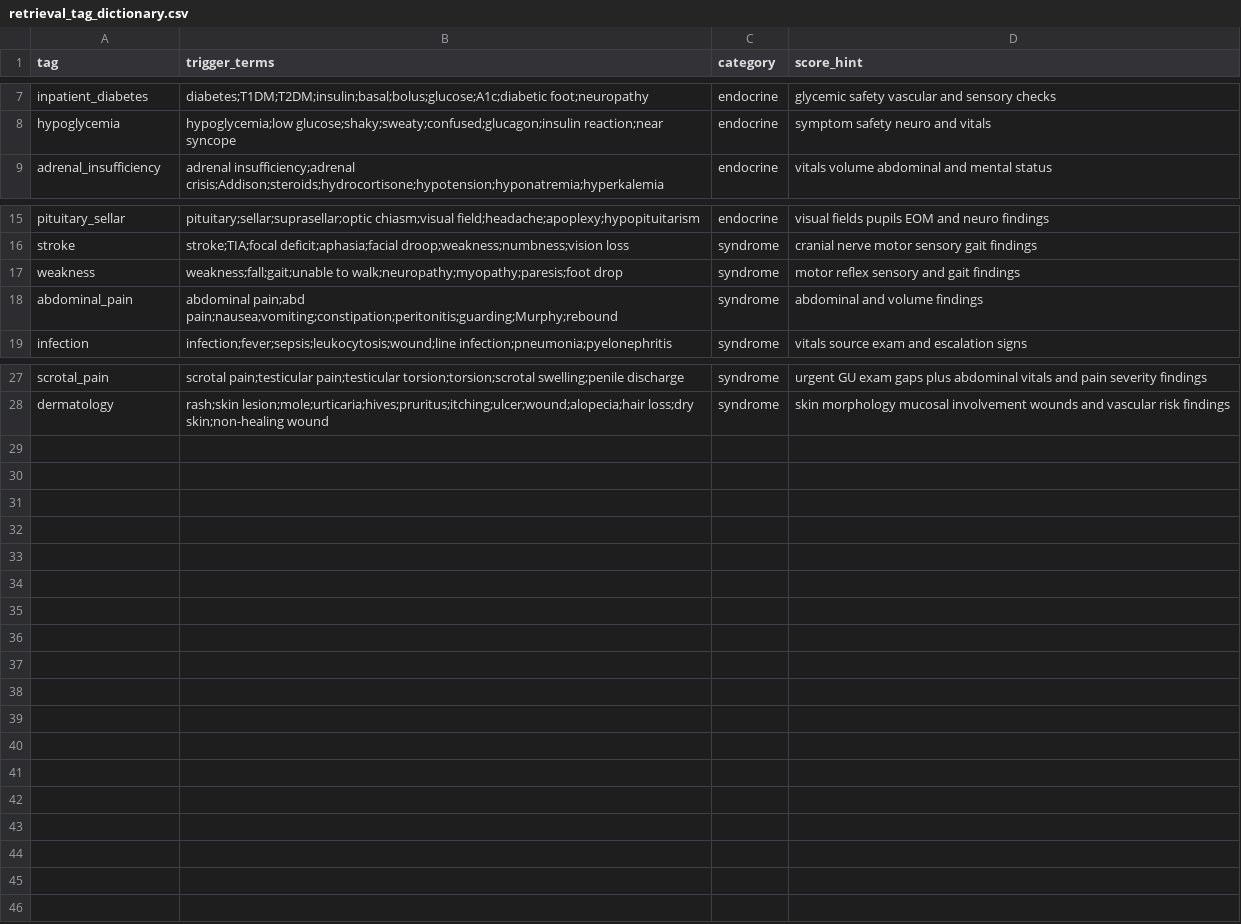
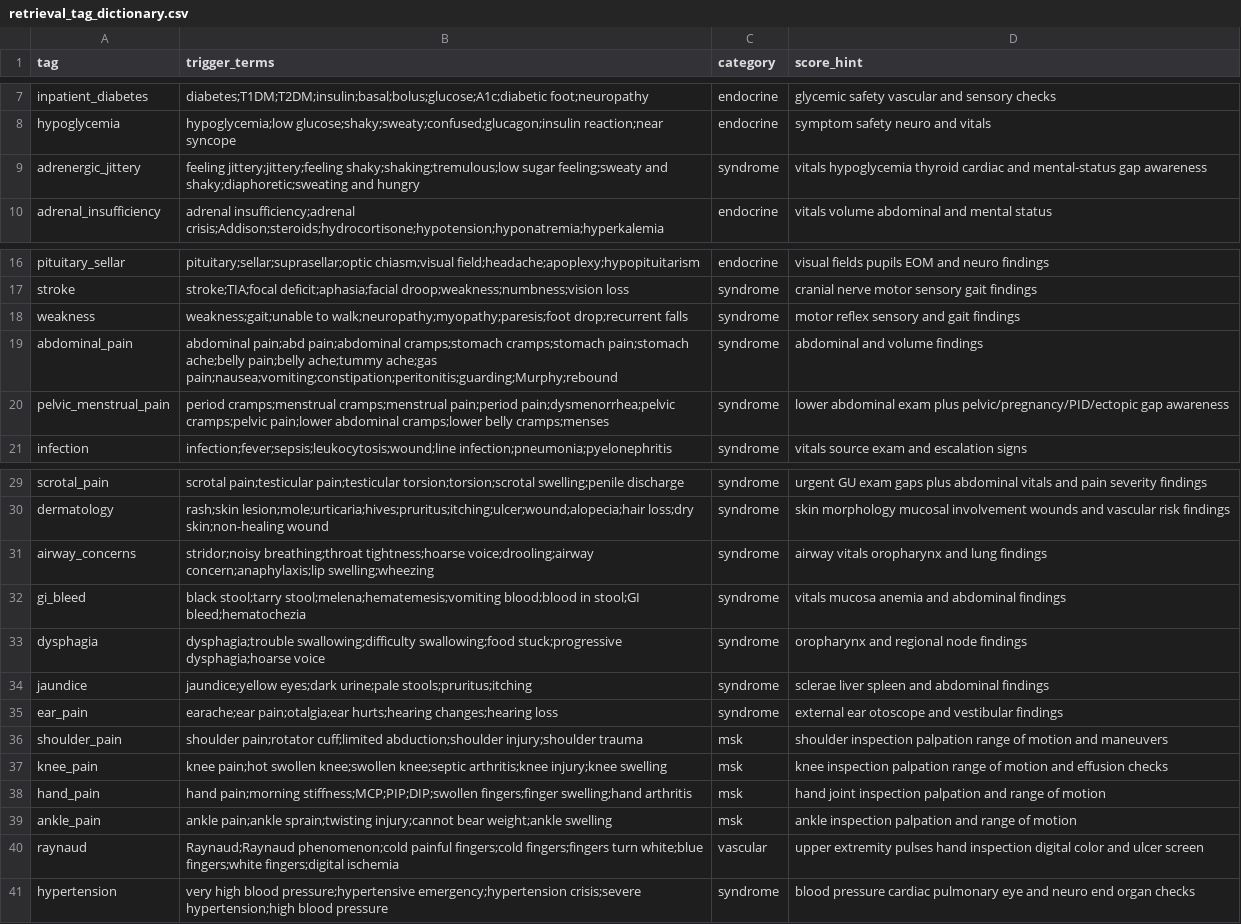
Before and after one commit to aaronge-2020/prerounding-checklist, a CSV file: retrieval_tag_dictionary.csv, drawn as a sheet; only a part is shown, gaps mark what is left out.

```diff
--- a/retrieval_tag_dictionary.csv
+++ b/retrieval_tag_dictionary.csv
@@ -8,2 +8,3 @@ inpatient_diabetes,diabetes;T1DM;T2DM;insulin;basal;bolus;glucose;A1c;diabetic f
 hypoglycemia,hypoglycemia;low glucose;shaky;sweaty;confused;glucagon;insulin reaction;near syncope,endocrine,symptom safety neuro and vitals
+adrenergic_jittery,feeling jittery;jittery;feeling shaky;shaking;tremulous;low sugar feeling;sweaty and shaky;diaphoretic;sweating and hungry,syndrome,vitals hypoglycemia thyroid cardiac and mental-status gap awareness
 adrenal_insufficiency,adrenal insufficiency;adrenal crisis;Addison;steroids;hydrocortisone;hypotension;hyponatremia;hyperkalemia,endocrine,vitals volume abdominal and mental status
@@ -16,4 +17,5 @@ pituitary_sellar,pituitary;sellar;suprasellar;optic chiasm;visual field;headache
 stroke,stroke;TIA;focal deficit;aphasia;facial droop;weakness;numbness;vision loss,syndrome,cranial nerve motor sensory gait findings
-weakness,weakness;fall;gait;unable to walk;neuropathy;myopathy;paresis;foot drop,syndrome,motor reflex sensory and gait findings
-abdominal_pain,abdominal pain;abd pain;nausea;vomiting;constipation;peritonitis;guarding;Murphy;rebound,syndrome,abdominal and volume findings
+weakness,weakness;gait;unable to walk;neuropathy;myopathy;paresis;foot drop;recurrent falls,syndrome,motor reflex sensory and gait findings
+abdominal_pain,abdominal pain;abd pain;abdominal cramps;stomach cramps;stomach pain;stomach ache;belly pain;belly ache;tummy ache;gas pain;nausea;vomiting;constipation;peritonitis;guarding;Murphy;rebound,syndrome,abdominal and volume findings
+pelvic_menstrual_pain,period cramps;menstrual cramps;menstrual pain;period pain;dysmenorrhea;pelvic cramps;pelvic pain;lower abdominal cramps;lower belly cramps;menses,syndrome,lower abdominal exam plus pelvic/pregnancy/PID/ectopic gap awareness
 infection,infection;fever;sepsis;leukocytosis;wound;line infection;pneumonia;pyelonephritis,syndrome,vitals source exam and escalation signs
@@ -28 +30,12 @@ scrotal_pain,scrotal pain;testicular pain;testicular torsion;torsion;scrotal swe
 dermatology,rash;skin lesion;mole;urticaria;hives;pruritus;itching;ulcer;wound;alopecia;hair loss;dry skin;non-healing wound,syndrome,skin morphology mucosal involvement wounds and vascular risk findings
+airway_concerns,stridor;noisy breathing;throat tightness;hoarse voice;drooling;airway concern;anaphylaxis;lip swelling;wheezing,syndrome,airway vitals oropharynx and lung findings
+gi_bleed,black stool;tarry stool;melena;hematemesis;vomiting blood;blood in stool;GI bleed;hematochezia,syndrome,vitals mucosa anemia and abdominal findings
+dysphagia,dysphagia;trouble swallowing;difficulty swallowing;food stuck;progressive dysphagia;hoarse voice,syndrome,oropharynx and regional node findings
+jaundice,jaundice;yellow eyes;dark urine;pale stools;pruritus;itching,syndrome,sclerae liver spleen and abdominal findings
+ear_pain,earache;ear pain;otalgia;ear hurts;hearing changes;hearing loss,syndrome,external ear otoscope and vestibular findings
+shoulder_pain,shoulder pain;rotator cuff;limited abduction;shoulder injury;shoulder trauma,msk,shoulder inspection palpation range of motion and maneuvers
+knee_pain,knee pain;hot swollen knee;swollen knee;septic arthritis;knee injury;knee swelling,msk,knee inspection palpation range of motion and effusion checks
+hand_pain,hand pain;morning stiffness;MCP;PIP;DIP;swollen fingers;finger swelling;hand arthritis,msk,hand joint inspection palpation and range of motion
+ankle_pain,ankle pain;ankle sprain;twisting injury;cannot bear weight;ankle swelling,msk,ankle inspection palpation and range of motion
+raynaud,Raynaud;Raynaud phenomenon;cold painful fingers;cold fingers;fingers turn white;blue fingers;white fingers;digital ischemia,vascular,upper extremity pulses hand inspection digital color and ulcer screen
+hypertension,very high blood pressure;hypertensive emergency;hypertension crisis;severe hypertension;high blood pressure,syndrome,blood pressure cardiac pulmonary eye and neuro end organ checks
```
Also changed, not shown: source_registry.csv, 25 other files.
